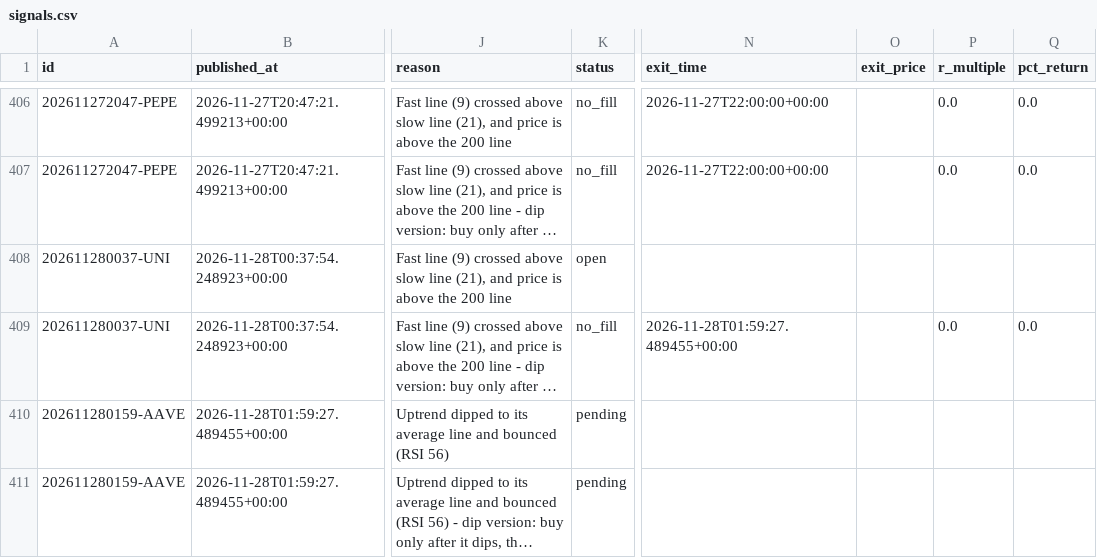
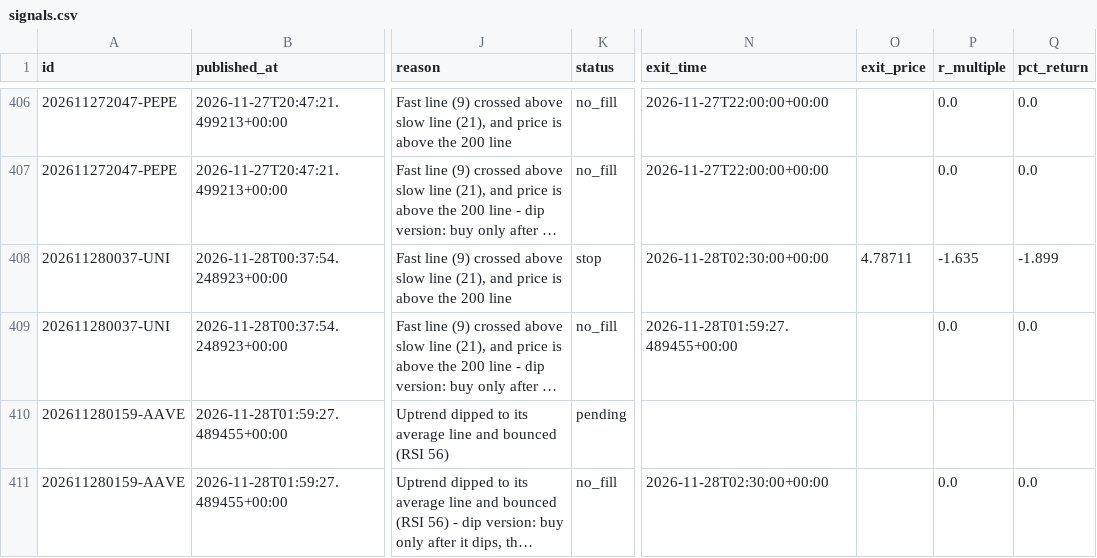
Before and after one commit to tauhid97/Crypto-Boss, a CSV file: data/signals.csv, drawn as a sheet; only a part is shown, gaps mark what is left out; long unchanged cells end in …; the diff names each change by its address in the sheet, - before the commit and + after, or states it on an @@ line.

```diff
--- a/data/signals.csv
+++ b/data/signals.csv
-K408 (status): open
+K408 (status): stop
-N408 (exit_time): (empty)
+N408 (exit_time): 2026-11-28T02:30:00+00:00
-O408 (exit_price): (empty)
+O408 (exit_price): 4.78711
-P408 (r_multiple): (empty)
+P408 (r_multiple): -1.635
-Q408 (pct_return): (empty)
+Q408 (pct_return): -1.899
-K411 (status): pending
+K411 (status): no_fill
-N411 (exit_time): (empty)
+N411 (exit_time): 2026-11-28T02:30:00+00:00
-P411 (r_multiple): (empty)
+P411 (r_multiple): 0.0
-Q411 (pct_return): (empty)
+Q411 (pct_return): 0.0
```
Also changed, not shown: 2 other files.
